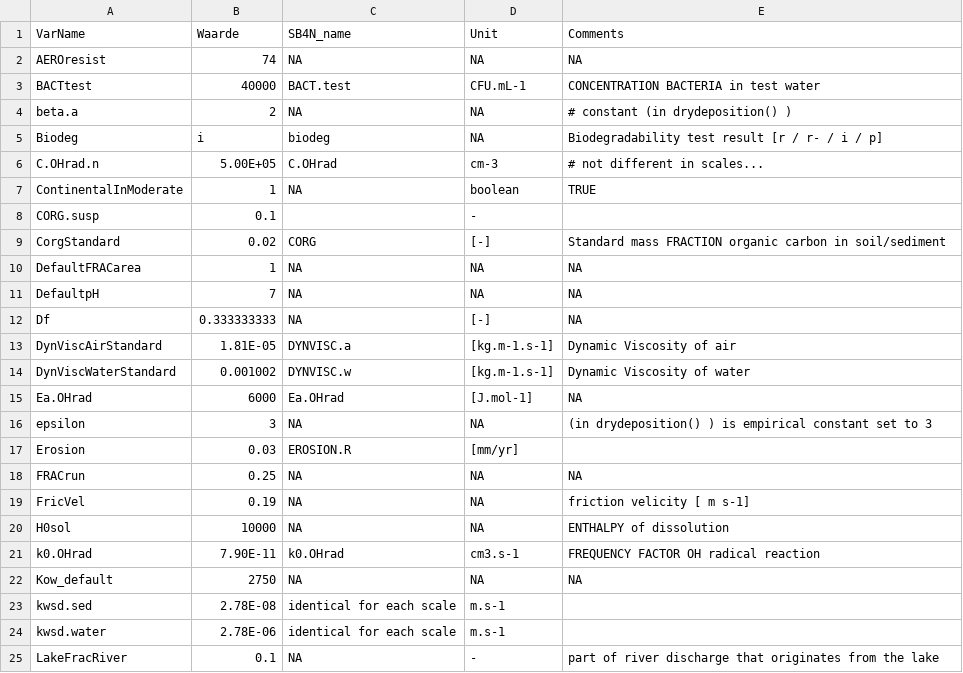
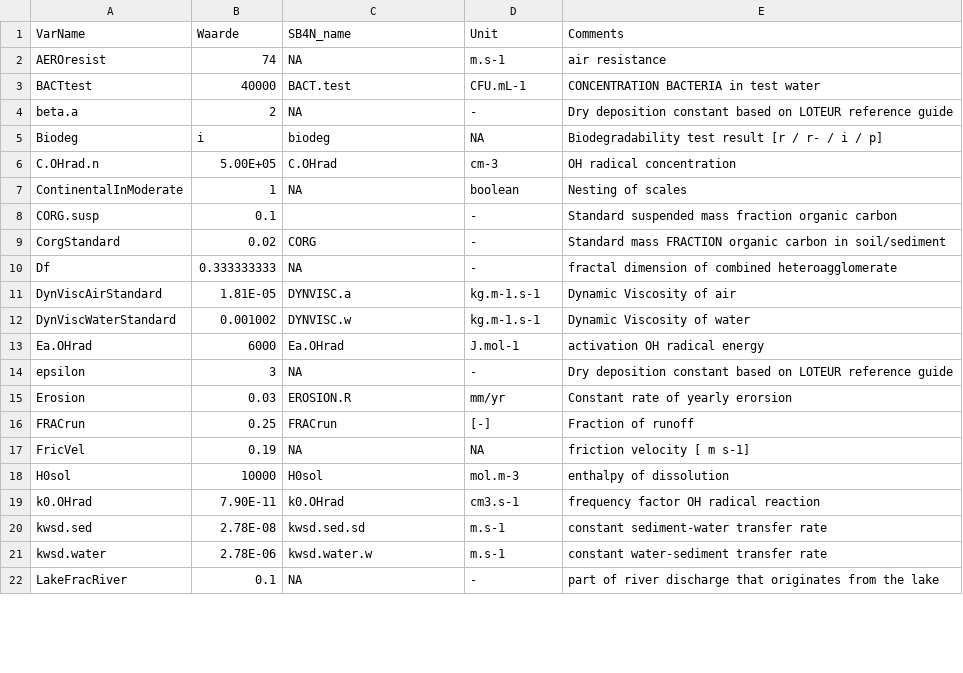
Before and after one commit to rivm-syso/SBooScripts, a CSV file: data/CONSTANTS.csv, drawn as a sheet; only a part is shown; the diff covers the shown part only.

Commit message:
constants new file

```diff
--- a/data/CONSTANTS.csv
+++ b/data/CONSTANTS.csv
@@ -1,25 +1,22 @@
 "VarName","Waarde","SB4N_name","Unit","Comments"
-"AEROresist","74",NA,NA,NA
+"AEROresist","74",NA,"m.s-1","air resistance"
 "BACTtest","40000","BACT.test","CFU.mL-1","CONCENTRATION BACTERIA in test water"
-"beta.a ","2",NA,NA,"# constant (in drydeposition() ) "
+"beta.a ","2",NA,"-","Dry deposition constant based on LOTEUR reference guide"
 "Biodeg","i","biodeg",NA,"Biodegradability test result [r / r- / i / p]"
-"C.OHrad.n","5.00E+05","C.OHrad","cm-3"," #  not different in scales... "
-"ContinentalInModerate","1",NA,"boolean","TRUE"
-"CORG.susp","0.1","","-",""
-"CorgStandard","0.02","CORG","[-]","Standard mass FRACTION organic carbon in soil/sediment"
-"DefaultFRACarea","1",NA,NA,NA
-"DefaultpH","7",NA,NA,NA
-"Df","0.333333333",NA,"[-]",NA
-"DynViscAirStandard","1.81E-05","DYNVISC.a","[kg.m-1.s-1]","Dynamic Viscosity of air"
-"DynViscWaterStandard","0.001002","DYNVISC.w","[kg.m-1.s-1]","Dynamic Viscosity of water"
-"Ea.OHrad","6000","Ea.OHrad","[J.mol-1]",NA
-"epsilon","3",NA,NA," (in drydeposition() ) is empirical constant set to 3"
-"Erosion","0.03","EROSION.R","[mm/yr]",""
-"FRACrun","0.25",NA,NA,NA
-"FricVel","0.19",NA,NA,"friction velicity [ m s-1]"
-"H0sol","10000",NA,NA,"ENTHALPY of dissolution"
-"k0.OHrad","7.90E-11","k0.OHrad","cm3.s-1","FREQUENCY FACTOR OH radical reaction"
-"Kow_default","2750",NA,NA,NA
-"kwsd.sed","2.78E-08","identical for each scale","m.s-1",""
-"kwsd.water","2.78E-06","identical for each scale","m.s-1",""
+"C.OHrad.n","5.00E+05","C.OHrad","cm-3","OH radical concentration"
+"ContinentalInModerate","1",NA,"boolean","Nesting of scales"
+"CORG.susp","0.1","","-","Standard suspended mass fraction organic carbon"
+"CorgStandard","0.02","CORG","-","Standard mass FRACTION organic carbon in soil/sediment"
+"Df","0.333333333",NA,"-","fractal dimension of combined heteroagglomerate"
+"DynViscAirStandard","1.81E-05","DYNVISC.a","kg.m-1.s-1","Dynamic Viscosity of air"
+"DynViscWaterStandard","0.001002","DYNVISC.w","kg.m-1.s-1","Dynamic Viscosity of water"
+"Ea.OHrad","6000","Ea.OHrad","J.mol-1","activation OH radical energy"
+"epsilon","3",NA,"-","Dry deposition constant based on LOTEUR reference guide"
+"Erosion","0.03","EROSION.R","mm/yr","Constant rate of yearly erorsion"
+"FRACrun","0.25","FRACrun","[-]","Fraction of runoff"
+"FricVel","0.19",NA,NA,"friction velocity [ m s-1]"
+"H0sol","10000","H0sol","mol.m-3","enthalpy of dissolution"
+"k0.OHrad","7.90E-11","k0.OHrad","cm3.s-1","frequency factor OH radical reaction"
+"kwsd.sed","2.78E-08","kwsd.sed.sd","m.s-1","constant sediment-water transfer rate"
+"kwsd.water","2.78E-06","kwsd.water.w","m.s-1","constant water-sediment transfer rate"
 "LakeFracRiver","0.1",NA,"-","part of river discharge that originates from the lake"
```
Also changed, not shown: 5 removed rows and 17 edited cells elsewhere in this file.
